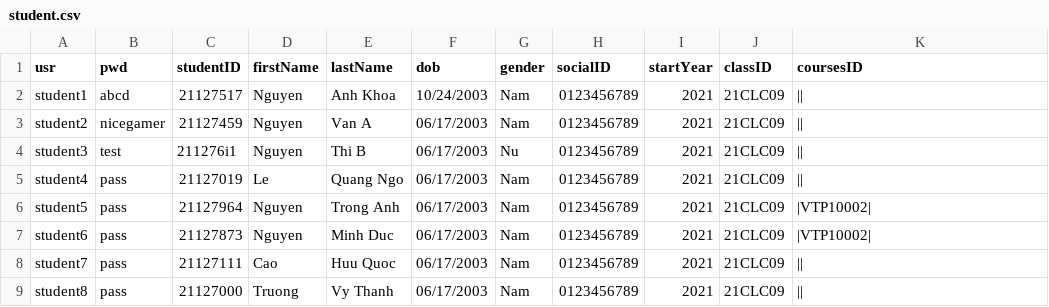
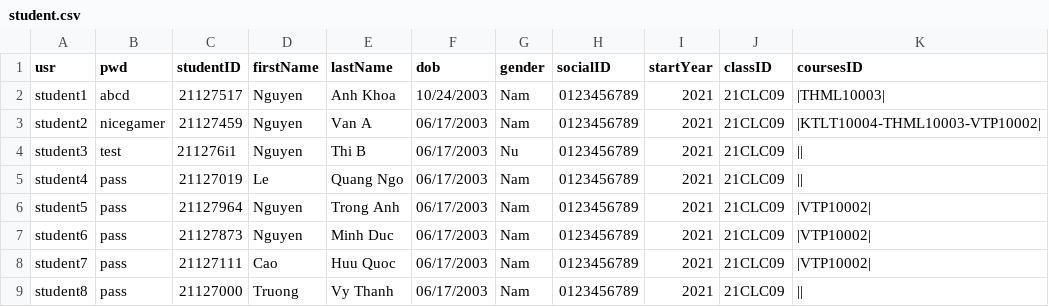
Before and after one commit to HaiMengg/KTLT-DoAn, a CSV file: student.csv, drawn as a sheet.

Commit message:
read students from individual courses

```diff
--- a/student.csv
+++ b/student.csv
@@ -1,4 +1,4 @@
 usr,pwd,studentID,firstName,lastName,dob,gender,socialID,startYear,classID,coursesID
-student1,abcd,21127517,Nguyen,Anh Khoa,10/24/2003,Nam,0123456789,2021,21CLC09,||
-student2,nicegamer,21127459,Nguyen,Van A,06/17/2003,Nam,0123456789,2021,21CLC09,||
+student1,abcd,21127517,Nguyen,Anh Khoa,10/24/2003,Nam,0123456789,2021,21CLC09,|THML10003|
+student2,nicegamer,21127459,Nguyen,Van A,06/17/2003,Nam,0123456789,2021,21CLC09,|KTLT10004-THML10003-VTP10002|
 student3,test,211276i1,Nguyen,Thi B,06/17/2003,Nu,0123456789,2021,21CLC09,||
@@ -7,3 +7,3 @@ student5,pass,21127964,Nguyen,Trong Anh,06/17/2003,Nam,0123456789,2021,21CLC09,|
 student6,pass,21127873,Nguyen,Minh Duc,06/17/2003,Nam,0123456789,2021,21CLC09,|VTP10002|
-student7,pass,21127111,Cao,Huu Quoc,06/17/2003,Nam,0123456789,2021,21CLC09,||
+student7,pass,21127111,Cao,Huu Quoc,06/17/2003,Nam,0123456789,2021,21CLC09,|VTP10002|
 student8,pass,21127000,Truong,Vy Thanh,06/17/2003,Nam,0123456789,2021,21CLC09,||
```
Also changed, not shown: 7 other files.
